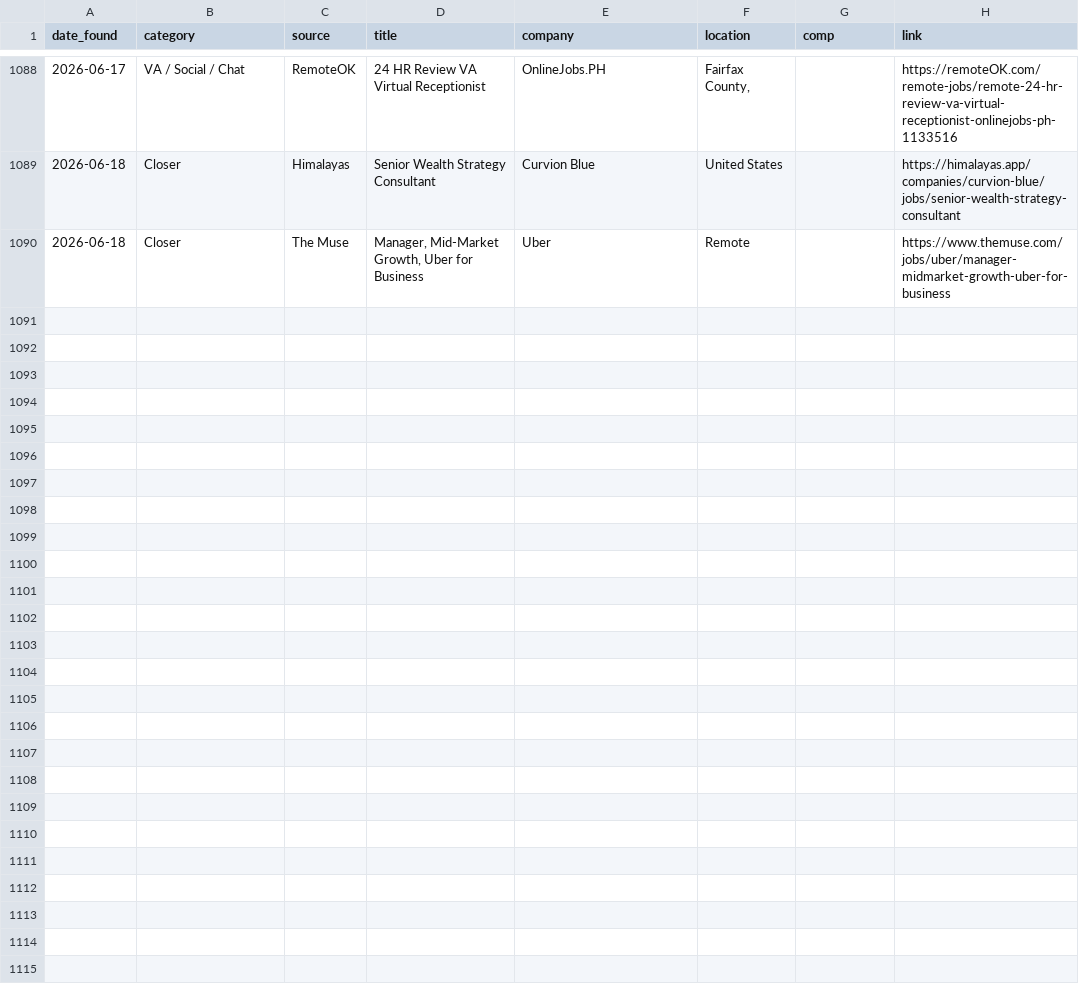
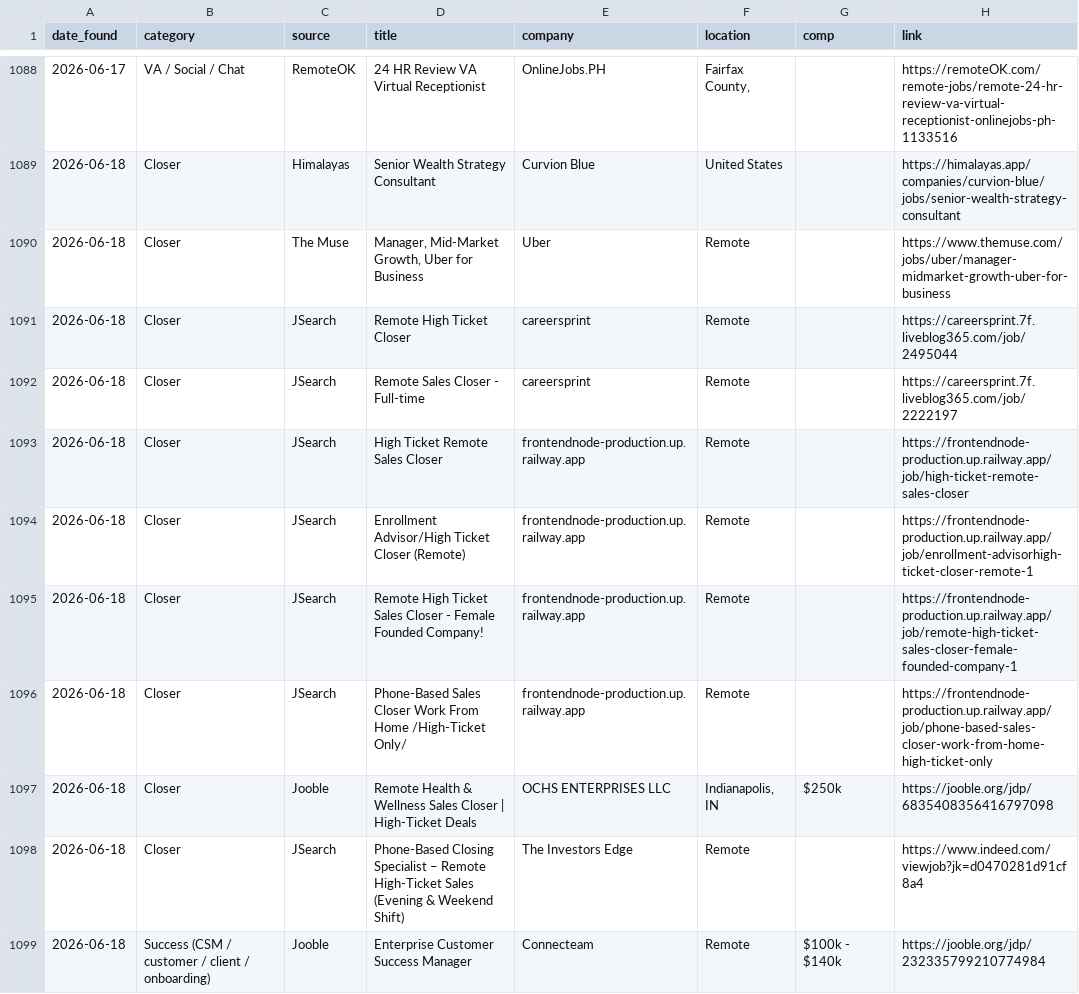
Before and after one commit to annaaimodel/better-prompt-ai-main, a CSV file: jobs/history.csv, drawn as a sheet; only a part is shown, gaps mark what is left out; the diff covers the shown part only; the diff names each change by its address in the sheet, - before the commit and + after, or states it on an @@ line.

```diff
--- a/jobs/history.csv
+++ b/jobs/history.csv
+row 1091: 2026-06-18 | Closer | JSearch | Remote High Ticket Closer | careersprint | Remote |  | https://careersprint.7f.liveblog365.com/job/2495044
+row 1092: 2026-06-18 | Closer | JSearch | Remote Sales Closer - Full-time | careersprint | Remote |  | https://careersprint.7f.liveblog365.com/job/2222197
+row 1093: 2026-06-18 | Closer | JSearch | High Ticket Remote Sales Closer | frontendnode-production.up.railway.app | Remote |  | https://frontendnode-production.up.railway.app/job/high-ticket-remote-sales-closer
+row 1094: 2026-06-18 | Closer | JSearch | Enrollment Advisor/High Ticket Closer (Remote) | frontendnode-production.up.railway.app | Remote |  | https://frontendnode-production.up.railway.app/job/enrollment-advisorhigh-ticket-closer-remote-1
+row 1095: 2026-06-18 | Closer | JSearch | Remote High Ticket Sales Closer - Female Founded Company! | frontendnode-production.up.railway.app | Remote |  | https://frontendnode-production.up.railway.app/job/remote-high-ticket-sales-closer-female-founded-company-1
+row 1096: 2026-06-18 | Closer | JSearch | Phone-Based Sales Closer Work From Home /High-Ticket Only/ | frontendnode-production.up.railway.app | Remote |  | https://frontendnode-production.up.railway.app/job/phone-based-sales-closer-work-from-home-high-ticket-only
+row 1097: 2026-06-18 | Closer | Jooble | Remote Health & Wellness Sales Closer | High-Ticket Deals | OCHS ENTERPRISES LLC | Indianapolis, IN | $250k | https://jooble.org/jdp/6835408356416797098
+row 1098: 2026-06-18 | Closer | JSearch | Phone-Based Closing Specialist – Remote High-Ticket Sales (Evening & Weekend Shift) | The Investors Edge | Remote |  | https://www.indeed.com/viewjob?jk=d0470281d91cf8a4
+row 1099: 2026-06-18 | Success (CSM / customer / client / onboarding) | Jooble | Enterprise Customer Success Manager | Connecteam | Remote | $100k - $140k | https://jooble.org/jdp/232335799210774984
```
Also changed, not shown: 8 added rows elsewhere in this file, jobs/daily/2026-06-18.csv, 4 other files.
